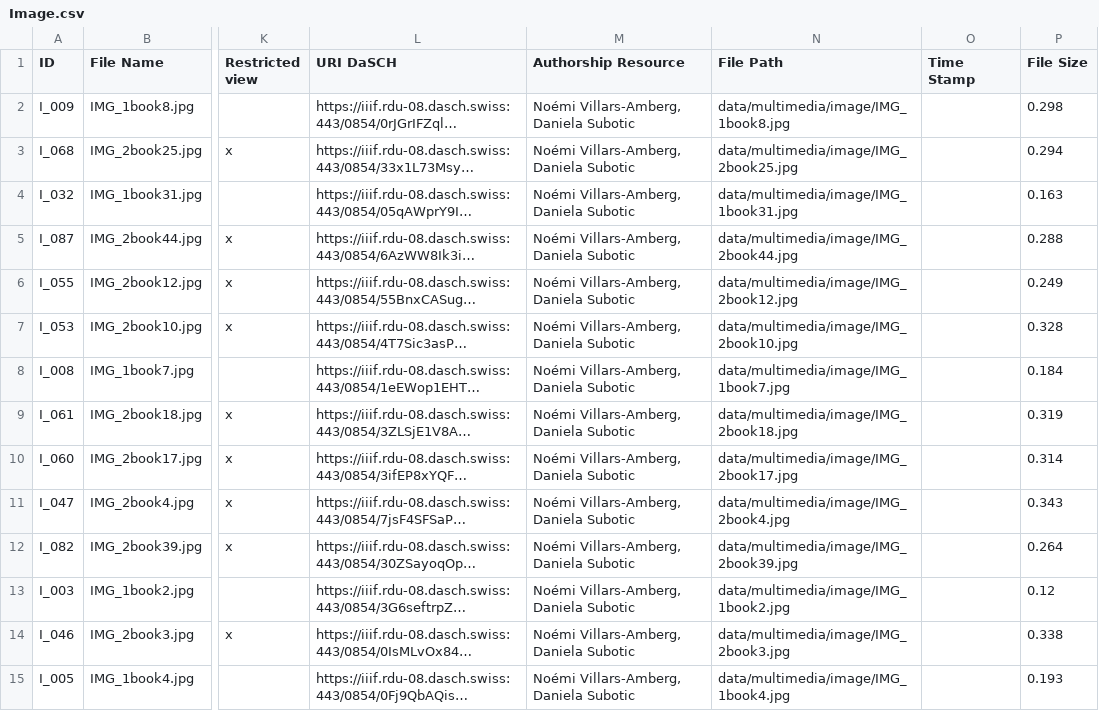
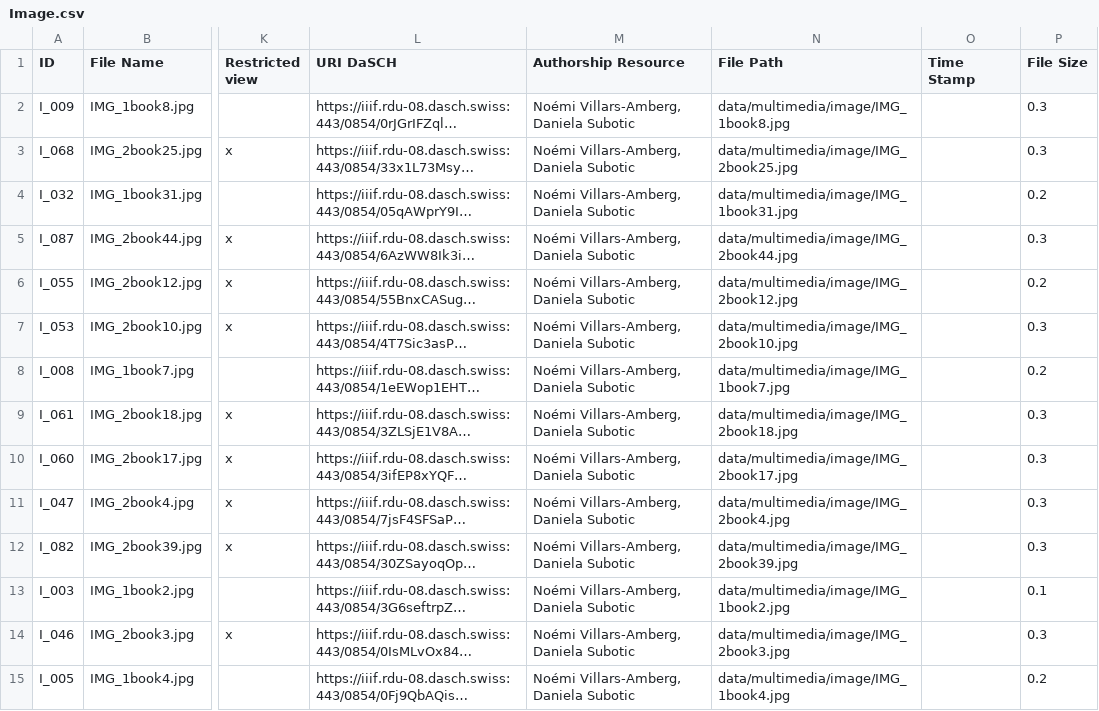
Before and after one commit to dasch-swiss/daschland-scripts, a CSV file: data/nodegoat/Image.csv, drawn as a sheet; only a part is shown, gaps mark what is left out; long unchanged cells end in …; the diff covers the shown part only; the diff names each change by its address in the sheet, - before the commit and + after, or states it on an @@ line.

Commit message:
adaptation size of data

```diff
--- a/data/nodegoat/Image.csv
+++ b/data/nodegoat/Image.csv
-P2 (File Size): 0.298
+P2 (File Size): 0.3
-P3 (File Size): 0.294
+P3 (File Size): 0.3
-P4 (File Size): 0.163
+P4 (File Size): 0.2
-P5 (File Size): 0.288
+P5 (File Size): 0.3
-P6 (File Size): 0.249
+P6 (File Size): 0.2
-P7 (File Size): 0.328
+P7 (File Size): 0.3
-P8 (File Size): 0.184
+P8 (File Size): 0.2
-P9 (File Size): 0.319
+P9 (File Size): 0.3
-P10 (File Size): 0.314
+P10 (File Size): 0.3
-P11 (File Size): 0.343
+P11 (File Size): 0.3
-P12 (File Size): 0.264
+P12 (File Size): 0.3
-P13 (File Size): 0.12
+P13 (File Size): 0.1
-P14 (File Size): 0.338
+P14 (File Size): 0.3
-P15 (File Size): 0.193
+P15 (File Size): 0.2
```
Also changed, not shown: 76 edited cells elsewhere in this file, data/nodegoat/Archive.csv, data/nodegoat/Audio.csv, 6 other files.
